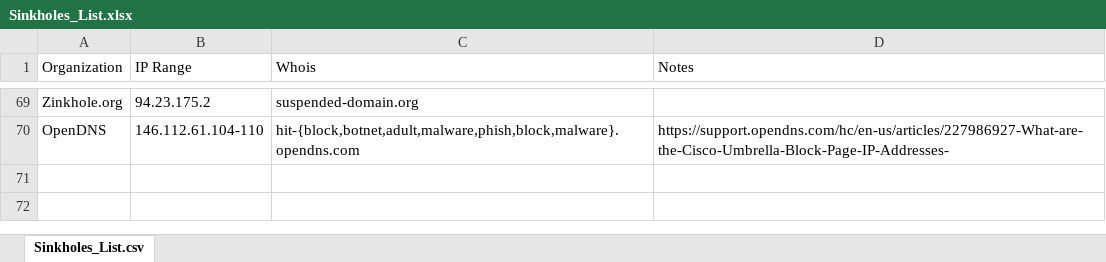
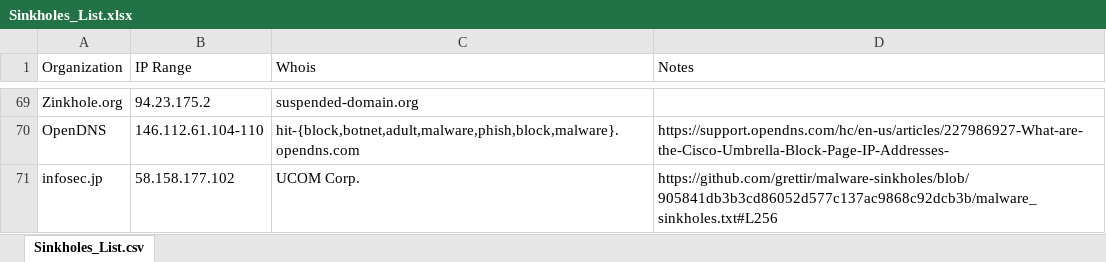
Before and after one commit to brakmic/Sinkholes, an Excel workbook: Sinkholes_List.xlsx, sheet Sinkholes_List.csv, drawn as a sheet; only a part is shown, gaps mark what is left out; values as stored, in another font and other column widths than the file's, no cell formats; the diff names each change by its address in the sheet, - before the commit and + after, or states it on an @@ line.

Commit message:
Add 58.158.177.102 sinkhole

```diff
--- a/Sinkholes_List.xlsx (sheet Sinkholes_List.csv)
+++ b/Sinkholes_List.xlsx (sheet Sinkholes_List.csv)
+row 71: infosec.jp | 58.158.177.102 | UCOM Corp. | https://github.com/grettir/malware-sinkholes/blob/905841db3b3cd86052d577c137ac9868c92dcb3b/malware_sinkholes.txt#L256
```
Also changed, not shown: cell formats, 4 other files.
